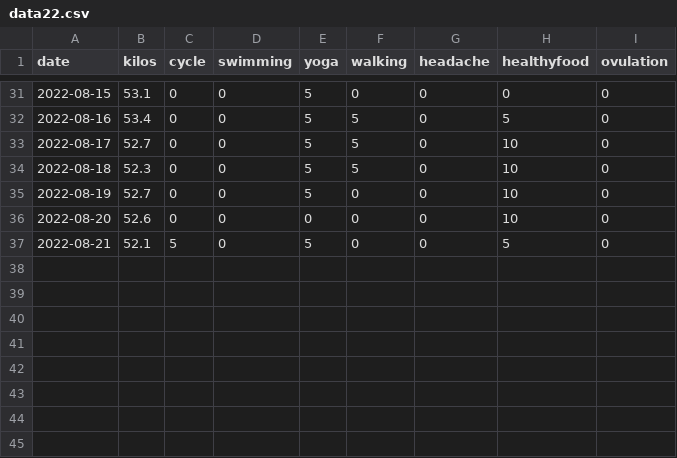
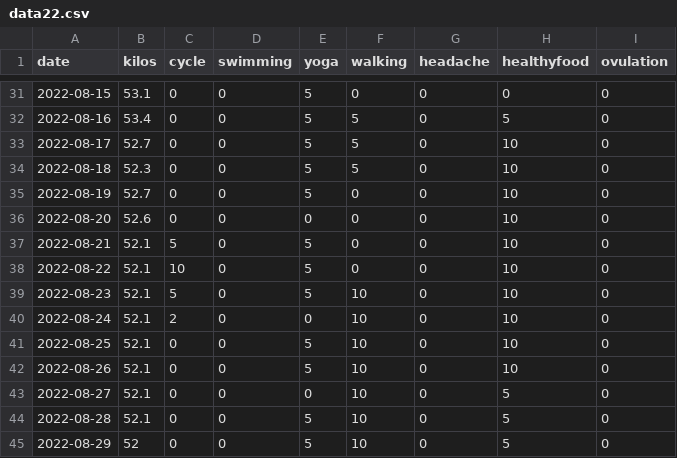
Before and after one commit to nabaroa/weight-cycle-graph, a CSV file: docs/data/data22.csv, drawn as a sheet; only a part is shown, gaps mark what is left out.

Commit message:
Update data

```diff
--- a/docs/data/data22.csv
+++ b/docs/data/data22.csv
@@ -36,2 +36,10 @@ date,kilos,cycle,swimming,yoga,walking,headache,healthyfood,ovulation
 2022-08-20,52.6,0,0,0,0,0,10,0
-2022-08-21,52.1,5,0,5,0,0,5,0
+2022-08-21,52.1,5,0,5,0,0,10,0
+2022-08-22,52.1,10,0,5,0,0,10,0
+2022-08-23,52.1,5,0,5,10,0,10,0
+2022-08-24,52.1,2,0,0,10,0,10,0
+2022-08-25,52.1,0,0,5,10,0,10,0
+2022-08-26,52.1,0,0,5,10,0,10,0
+2022-08-27,52.1,0,0,0,10,0,5,0
+2022-08-28,52.1,0,0,5,10,0,5,0
+2022-08-29,52,0,0,5,10,0,5,0
```
